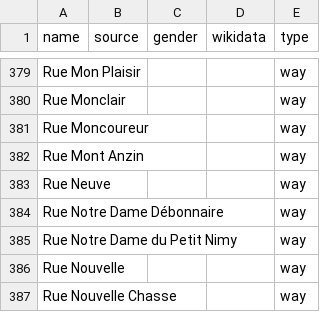
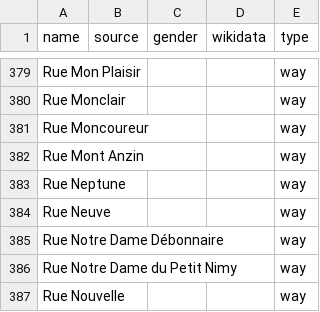
Before and after one commit to EqualStreetNames/equalstreetnames-mons, a CSV file: data/other.csv, drawn as a sheet; only a part is shown, gaps mark what is left out; the shorter side is filled out with more unchanged rows; the diff names each change by its address in the sheet, - before the commit and + after, or states it on an @@ line.

```diff
--- a/data/other.csv
+++ b/data/other.csv
+row 383: Rue Neptune |  |  |  | way
```
Also changed, not shown: 2 other files.
